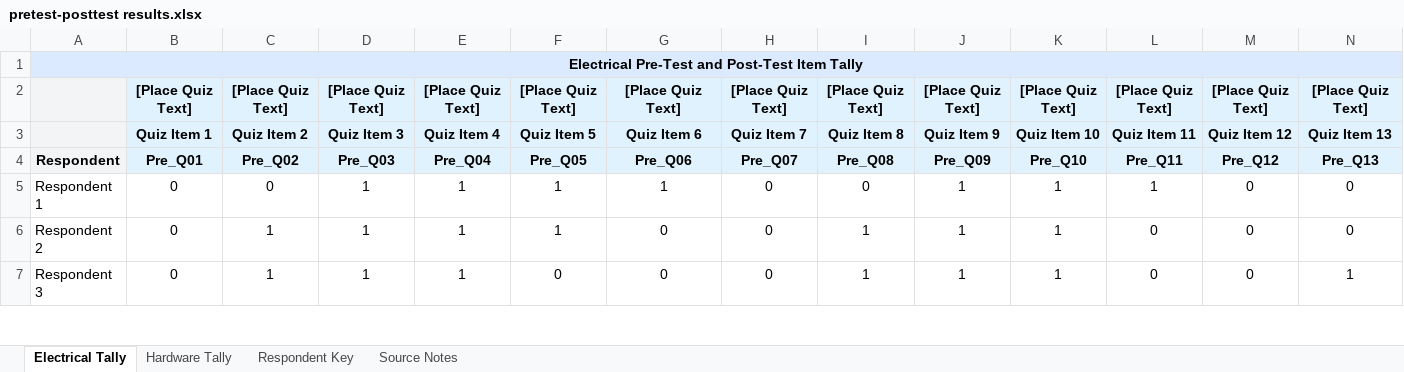
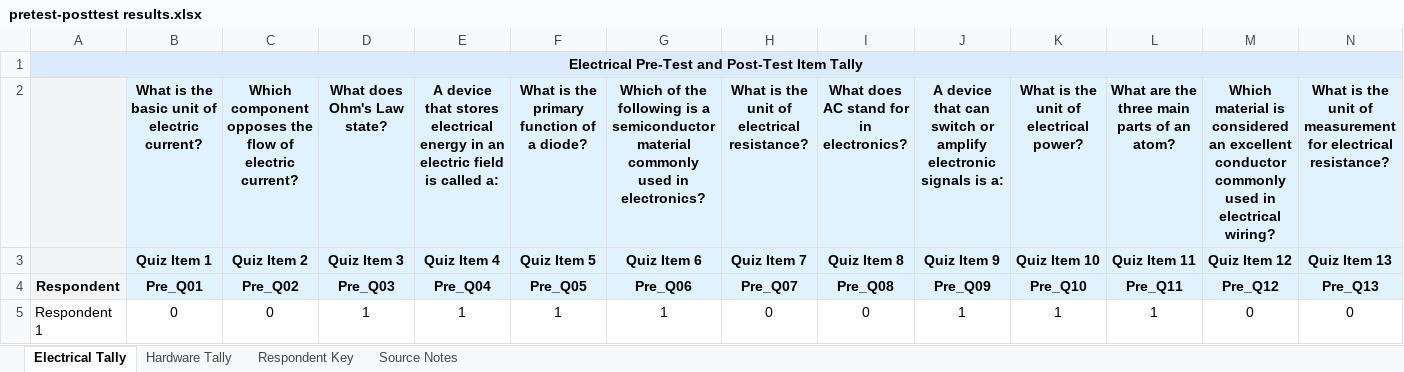
Before and after one commit to charlieeeoleee/coderecall, an Excel workbook: outputs/chapter4_analytics_tally/pretest-posttest results.xlsx, sheet Electrical Tally, drawn as a sheet; only a part is shown; the shorter side is filled out with more unchanged rows; values as stored, in another font and other column widths than the file's, no borders; removed rows and columns are numbered as before the commit, all else as after; rows hold the shown columns only; the diff names each change by its address in the sheet, - before the commit and + after, or states it on an @@ line.

```diff
--- a/outputs/chapter4_analytics_tally/pretest-posttest results.xlsx (sheet Electrical Tally)
+++ b/outputs/chapter4_analytics_tally/pretest-posttest results.xlsx (sheet Electrical Tally)
-row 2:  | [Place Quiz Text] | [Place Quiz Text] | [Place Quiz Text] | [Place Quiz Text] | [Place Quiz Text] | [Place Quiz Text] | [Place Quiz Text] | [Place Quiz Text] | [Place Quiz Text] | [Place Quiz Text] | [Place Quiz Text] | [Place Quiz Text] | [Place Quiz Text]
+row 2:  | What is the basic unit of electric current? | Which component opposes the flow of electric current? | What does Ohm's Law state? | A device that stores electrical energy in an electric field is called a: | What is the primary function of a diode? | Which of the following is a semiconductor material commonly used in electronics? | What is the unit of electrical resistance? | What does AC stand for in electronics? | A device that can switch or amplify electronic signals is a: | What is the unit of electrical power? | What are the three main parts of an atom? | Which material is considered an excellent conductor commonly used in electrical wiring? | What is the unit of measurement for electrical resistance?
```
Also changed, not shown: sheet Hardware Tally, sheet Source Notes, 34 other files.
